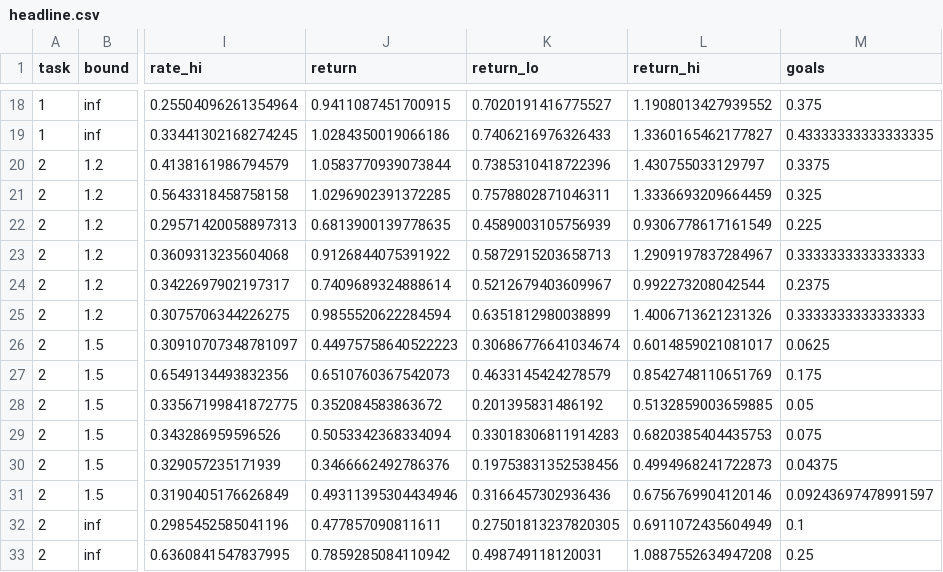
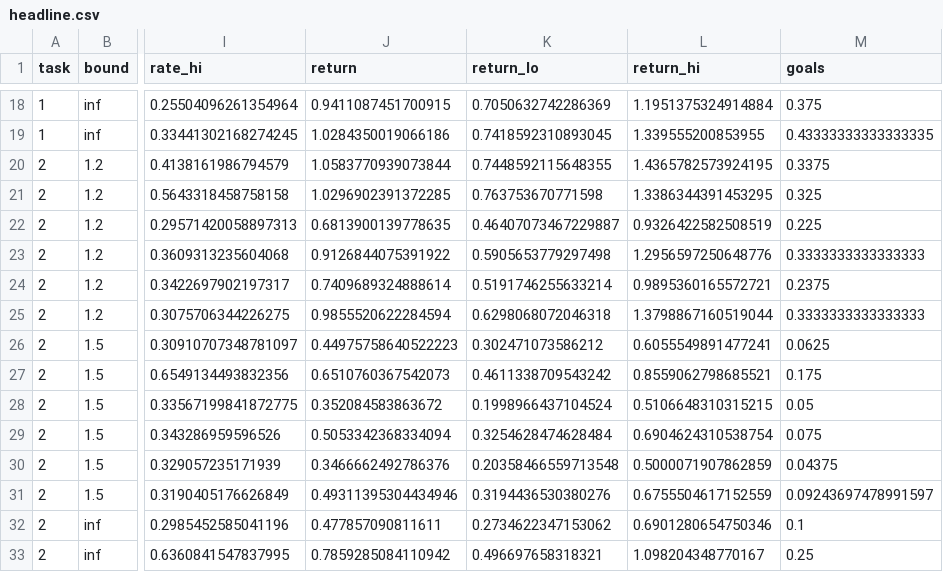
Before and after one commit to youngers2006/Safe_JEPA, a CSV file: src/save_data/experiments/analysis_results/headline.csv, drawn as a sheet; only a part is shown, gaps mark what is left out; the diff covers the shown part only; the diff names each change by its address in the sheet, - before the commit and + after, or states it on an @@ line.

```diff
--- a/src/save_data/experiments/analysis_results/headline.csv
+++ b/src/save_data/experiments/analysis_results/headline.csv
-K18 (return_lo): 0.7020191416775527
+K18 (return_lo): 0.7050632742286369
-L18 (return_hi): 1.1908013427939552
+L18 (return_hi): 1.1951375324914884
-K19 (return_lo): 0.7406216976326433
+K19 (return_lo): 0.7418592310893045
-L19 (return_hi): 1.3360165462177827
+L19 (return_hi): 1.339555200853955
-K20 (return_lo): 0.7385310418722396
+K20 (return_lo): 0.7448592115648355
-L20 (return_hi): 1.430755033129797
+L20 (return_hi): 1.4365782573924195
-K21 (return_lo): 0.7578802871046311
+K21 (return_lo): 0.763753670771598
-L21 (return_hi): 1.3336693209664459
+L21 (return_hi): 1.3386344391453295
-K22 (return_lo): 0.4589003105756939
+K22 (return_lo): 0.46407073467229887
-L22 (return_hi): 0.9306778617161549
+L22 (return_hi): 0.9326422582508519
-K23 (return_lo): 0.5872915203658713
+K23 (return_lo): 0.5905653779297498
-L23 (return_hi): 1.2909197837284967
+L23 (return_hi): 1.2956597250648776
-K24 (return_lo): 0.5212679403609967
+K24 (return_lo): 0.5191746255633214
-L24 (return_hi): 0.992273208042544
+L24 (return_hi): 0.9895360165572721
-K25 (return_lo): 0.6351812980038899
+K25 (return_lo): 0.6298068072046318
-L25 (return_hi): 1.4006713621231326
+L25 (return_hi): 1.3798867160519044
-K26 (return_lo): 0.30686776641034674
+K26 (return_lo): 0.302471073586212
-L26 (return_hi): 0.6014859021081017
+L26 (return_hi): 0.6055549891477241
-K27 (return_lo): 0.4633145424278579
+K27 (return_lo): 0.4611338709543242
-L27 (return_hi): 0.8542748110651769
+L27 (return_hi): 0.8559062798685521
-K28 (return_lo): 0.201395831486192
+K28 (return_lo): 0.1998966437104524
-L28 (return_hi): 0.5132859003659885
+L28 (return_hi): 0.5106648310315215
-K29 (return_lo): 0.33018306811914283
+K29 (return_lo): 0.3254628474628484
-L29 (return_hi): 0.6820385404435753
+L29 (return_hi): 0.6904624310538754
-K30 (return_lo): 0.19753831352538456
+K30 (return_lo): 0.20358466559713548
-L30 (return_hi): 0.4994968241722873
+L30 (return_hi): 0.5000071907862859
-K31 (return_lo): 0.3166457302936436
+K31 (return_lo): 0.3194436530380276
-L31 (return_hi): 0.6756769904120146
+L31 (return_hi): 0.6755504617152559
-K32 (return_lo): 0.27501813237820305
+K32 (return_lo): 0.2734622347153062
-L32 (return_hi): 0.6911072435604949
+L32 (return_hi): 0.6901280654750346
-K33 (return_lo): 0.498749118120031
+K33 (return_lo): 0.496697658318321
-L33 (return_hi): 1.0887552634947208
+L33 (return_hi): 1.098204348770167
```
Also changed, not shown: 40 edited cells elsewhere in this file, src/save_data/experiments/analysis_results/lipschitz_pooled.csv, src/save_data/experiments/analysis_results/lipschitz_tests.csv, 20 other files.
